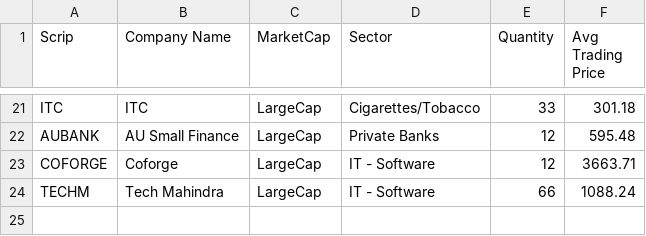
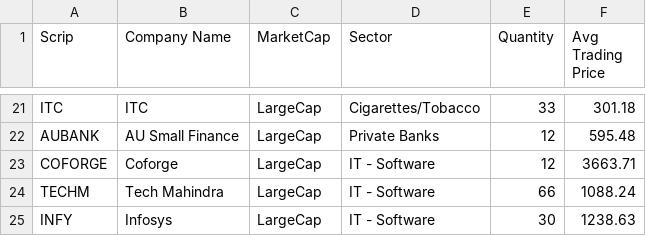
Before and after one commit to ganeshIIT/Stocks, a CSV file: myPortfolio.csv, drawn as a sheet; only a part is shown, gaps mark what is left out.

Commit message:
Added infy

```diff
--- a/myPortfolio.csv
+++ b/myPortfolio.csv
@@ -24 +24,2 @@ COFORGE,Coforge,LargeCap,IT - Software,12,3663.71,
 TECHM,Tech Mahindra,LargeCap,IT - Software,66,1088.24,
+INFY,Infosys,LargeCap,IT - Software,30,1238.63,
```
Also changed, not shown: 2 other files.
